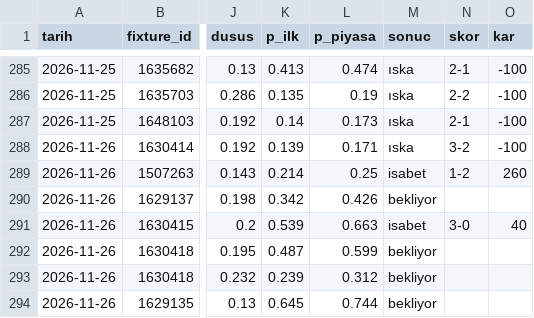
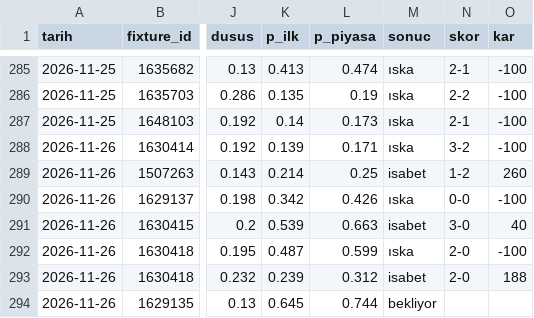
Before and after one commit to leaderofhorde1/Gol-Analizi, a CSV file: data/dususler.csv, drawn as a sheet; only a part is shown, gaps mark what is left out; the diff names each change by its address in the sheet, - before the commit and + after, or states it on an @@ line.

```diff
--- a/data/dususler.csv
+++ b/data/dususler.csv
-M290 (sonuc): bekliyor
+M290 (sonuc): ıska
-N290 (skor): (empty)
+N290 (skor): 0-0
-O290 (kar): (empty)
+O290 (kar): -100
-M292 (sonuc): bekliyor
+M292 (sonuc): ıska
-N292:N293 (skor): (empty)
+N292:N293 (skor): 2-0
-O292 (kar): (empty)
+O292 (kar): -100
-M293 (sonuc): bekliyor
+M293 (sonuc): isabet
-O293 (kar): (empty)
+O293 (kar): 188
```
Also changed, not shown: 3 other files.
